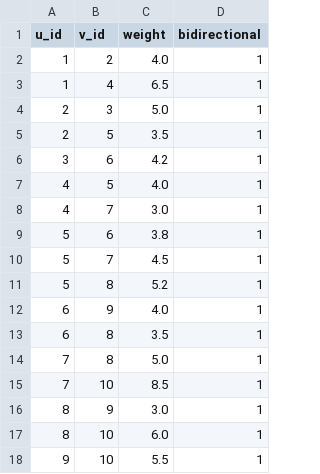
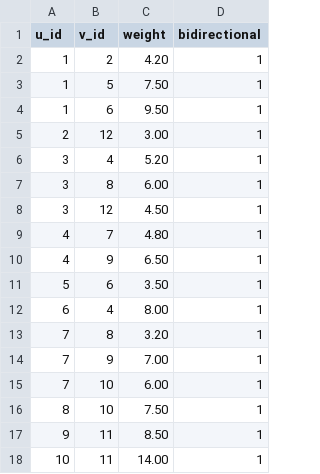
Before and after one commit to divyagovintharaj03-ctrl/Shortest-Path-Finder-Using-Dijkstra-s-Algorithm, a CSV file: data/roads.csv, drawn as a sheet.

```diff
--- a/data/roads.csv
+++ b/data/roads.csv
@@ -1,18 +1,18 @@
 u_id,v_id,weight,bidirectional
-1,2,4.0,1
-1,4,6.5,1
-2,3,5.0,1
-2,5,3.5,1
-3,6,4.2,1
-4,5,4.0,1
-4,7,3.0,1
-5,6,3.8,1
-5,7,4.5,1
-5,8,5.2,1
-6,9,4.0,1
-6,8,3.5,1
-7,8,5.0,1
-7,10,8.5,1
-8,9,3.0,1
-8,10,6.0,1
-9,10,5.5,1
+1,2,4.20,1
+1,5,7.50,1
+1,6,9.50,1
+2,12,3.00,1
+3,4,5.20,1
+3,8,6.00,1
+3,12,4.50,1
+4,7,4.80,1
+4,9,6.50,1
+5,6,3.50,1
+6,4,8.00,1
+7,8,3.20,1
+7,9,7.00,1
+7,10,6.00,1
+8,10,7.50,1
+9,11,8.50,1
+10,11,14.00,1
```
Also changed, not shown: data/locations.csv, 6 other files.
